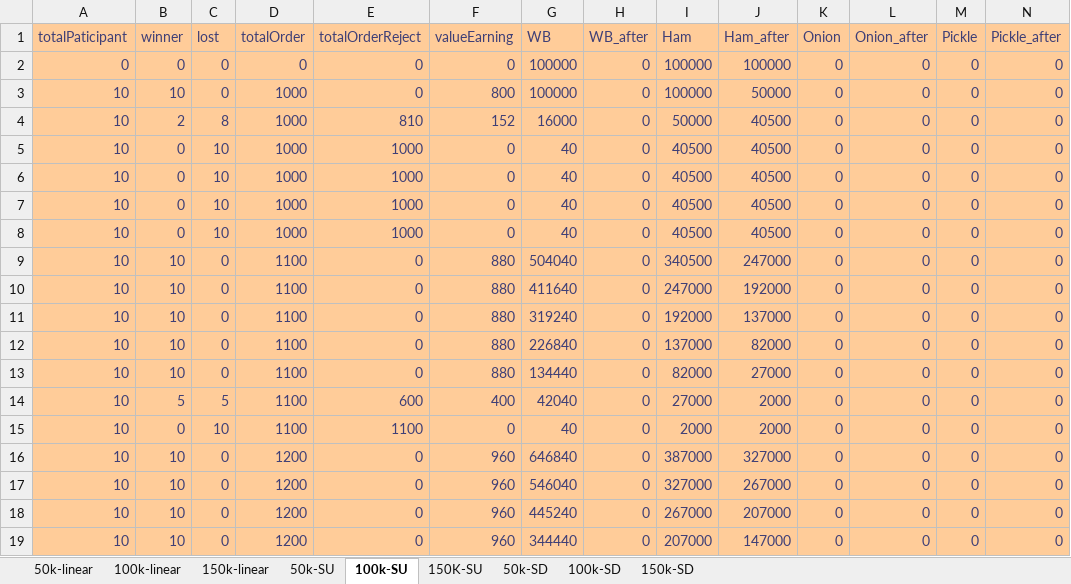
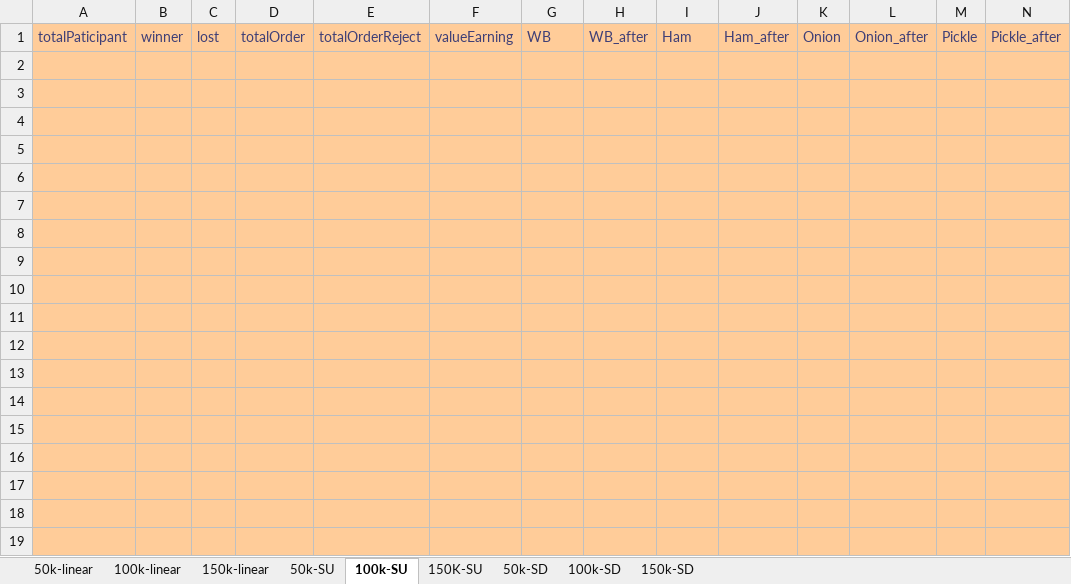
Before and after one commit to nagasu529/DigiSandwich_Release_2, an Excel workbook: output/Daily/dairyResult.xlsx, sheet 100k-SU, drawn as a sheet; only a part is shown; values as stored, in another font and other column widths than the file's, no borders; charts and pictures not drawn; rows hold the shown columns only; the diff covers the shown part only; the diff names each change by its address in the sheet, - before the commit and + after, or states it on an @@ line.

```diff
--- a/output/Daily/dairyResult.xlsx (sheet 100k-SU)
+++ b/output/Daily/dairyResult.xlsx (sheet 100k-SU)
-row 2: 0 | 0 | 0 | 0 | 0 | 0 | 100000 | 0 | 100000 | 100000 | 0 | 0 | 0 | 0
+row 2: (empty)
-row 3: 10 | 10 | 0 | 1000 | 0 | 800 | 100000 | 0 | 100000 | 50000 | 0 | 0 | 0 | 0
+row 3: (empty)
-row 4: 10 | 2 | 8 | 1000 | 810 | 152 | 16000 | 0 | 50000 | 40500 | 0 | 0 | 0 | 0
+row 4: (empty)
-row 5: 10 | 0 | 10 | 1000 | 1000 | 0 | 40 | 0 | 40500 | 40500 | 0 | 0 | 0 | 0
+row 5: (empty)
-row 6: 10 | 0 | 10 | 1000 | 1000 | 0 | 40 | 0 | 40500 | 40500 | 0 | 0 | 0 | 0
+row 6: (empty)
-row 7: 10 | 0 | 10 | 1000 | 1000 | 0 | 40 | 0 | 40500 | 40500 | 0 | 0 | 0 | 0
+row 7: (empty)
-row 8: 10 | 0 | 10 | 1000 | 1000 | 0 | 40 | 0 | 40500 | 40500 | 0 | 0 | 0 | 0
+row 8: (empty)
-row 9: 10 | 10 | 0 | 1100 | 0 | 880 | 504040 | 0 | 340500 | 247000 | 0 | 0 | 0 | 0
+row 9: (empty)
-row 10: 10 | 10 | 0 | 1100 | 0 | 880 | 411640 | 0 | 247000 | 192000 | 0 | 0 | 0 | 0
+row 10: (empty)
-row 11: 10 | 10 | 0 | 1100 | 0 | 880 | 319240 | 0 | 192000 | 137000 | 0 | 0 | 0 | 0
+row 11: (empty)
-row 12: 10 | 10 | 0 | 1100 | 0 | 880 | 226840 | 0 | 137000 | 82000 | 0 | 0 | 0 | 0
+row 12: (empty)
-row 13: 10 | 10 | 0 | 1100 | 0 | 880 | 134440 | 0 | 82000 | 27000 | 0 | 0 | 0 | 0
+row 13: (empty)
-row 14: 10 | 5 | 5 | 1100 | 600 | 400 | 42040 | 0 | 27000 | 2000 | 0 | 0 | 0 | 0
+row 14: (empty)
-row 15: 10 | 0 | 10 | 1100 | 1100 | 0 | 40 | 0 | 2000 | 2000 | 0 | 0 | 0 | 0
+row 15: (empty)
-row 16: 10 | 10 | 0 | 1200 | 0 | 960 | 646840 | 0 | 387000 | 327000 | 0 | 0 | 0 | 0
+row 16: (empty)
-row 17: 10 | 10 | 0 | 1200 | 0 | 960 | 546040 | 0 | 327000 | 267000 | 0 | 0 | 0 | 0
+row 17: (empty)
-row 18: 10 | 10 | 0 | 1200 | 0 | 960 | 445240 | 0 | 267000 | 207000 | 0 | 0 | 0 | 0
+row 18: (empty)
-row 19: 10 | 10 | 0 | 1200 | 0 | 960 | 344440 | 0 | 207000 | 147000 | 0 | 0 | 0 | 0
+row 19: (empty)
```
Also changed, not shown: 26 added rows, 26 removed rows and 705 edited cells elsewhere in this sheet, sheet 100k-linear, sheet 50k-SU, sheet 150K-SU, charts or pictures, output/Monthly/montlyResult.xlsx, 3 other files.
